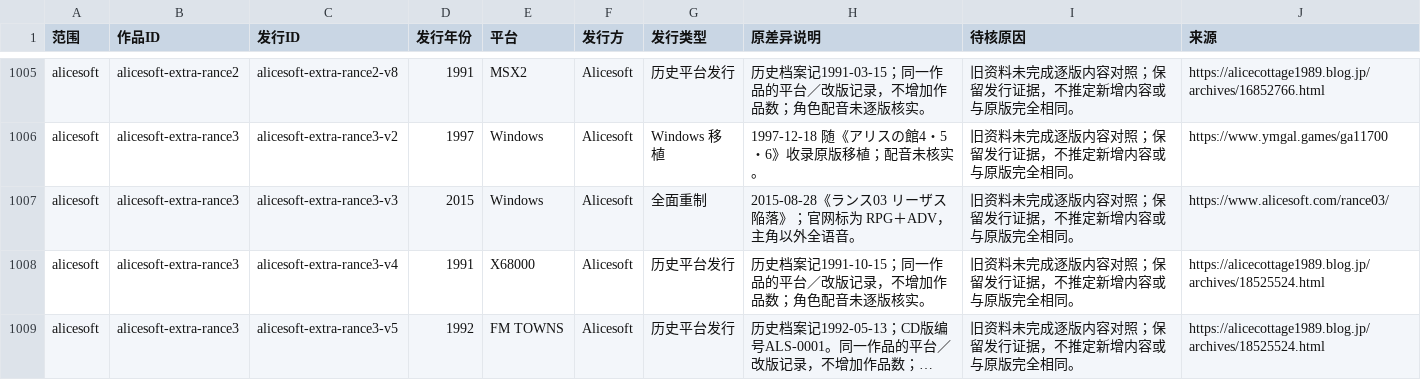
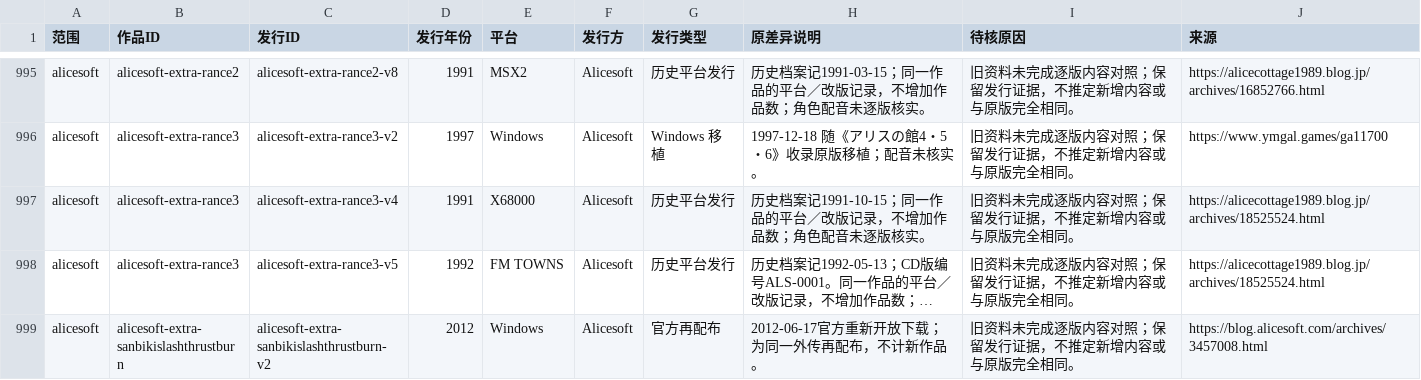
Before and after one commit to wt1234-donkey/visual-novel, a CSV file: data/content-review.csv, drawn as a sheet; only a part is shown, gaps mark what is left out; the shorter side is filled out with more unchanged rows; long unchanged cells end in …; the diff covers the shown part only; the diff names each change by its address in the sheet, - before the commit and + after, or states it on an @@ line.

Commit message:
Complete Alicesoft catalogue comparison and source nine content additions

```diff
--- a/data/content-review.csv
+++ b/data/content-review.csv
-row 1007: alicesoft | alicesoft-extra-rance3 | alicesoft-extra-rance3-v3 | 2015 | Windows | Alicesoft | 全面重制 | 2015-08-28《ランス03 リーザス陥落》；官网标为 RPG＋ADV，主角以外全语音。 | 旧资料未完成逐版内容对照；保留发行证据，不推定新增内容或与原版完全相同。 | https://www.alicesoft.com/rance03/
```
Also changed, not shown: 10 removed rows elsewhere in this file, data/content-versions.csv, 10 other files.
